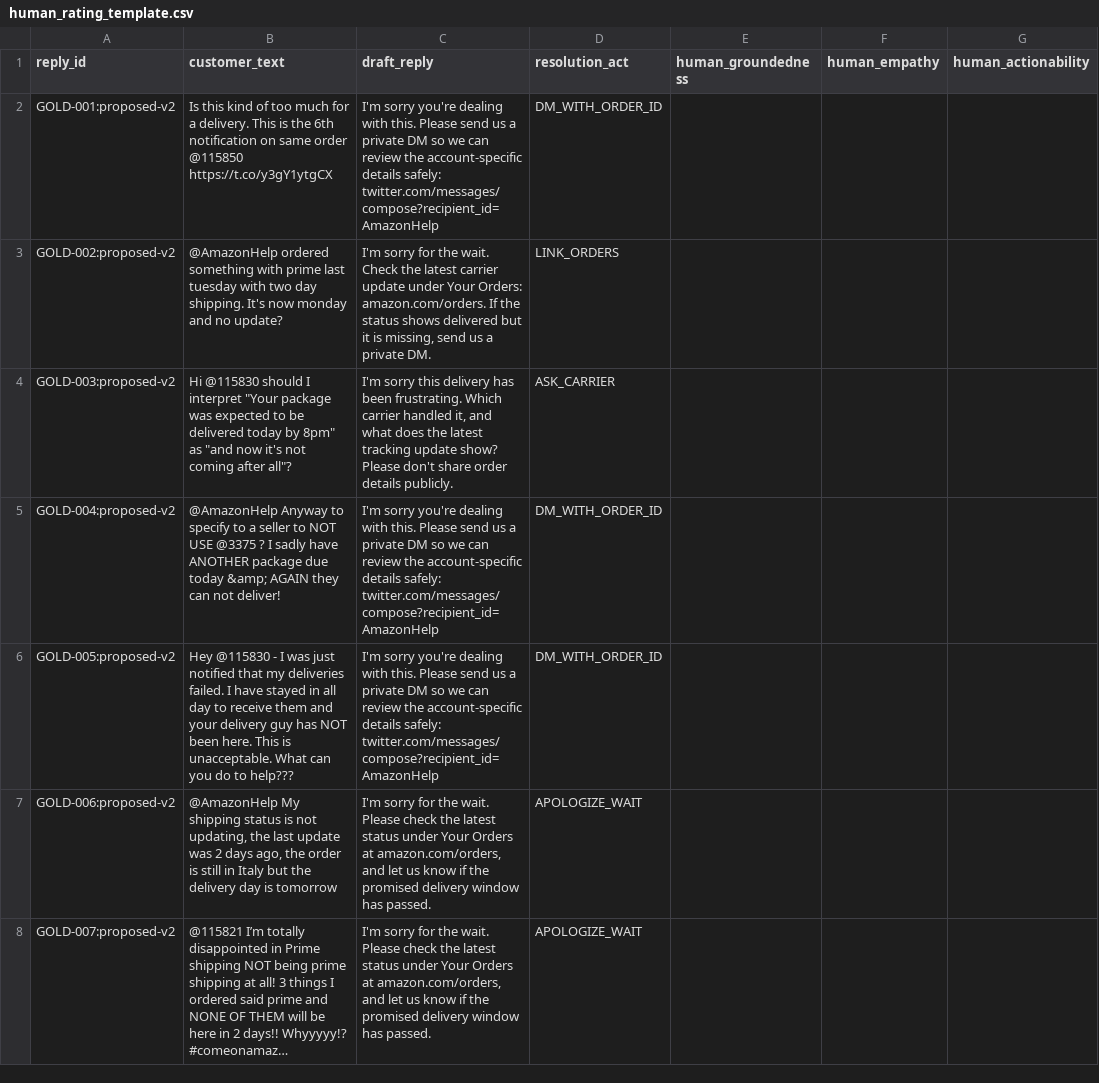
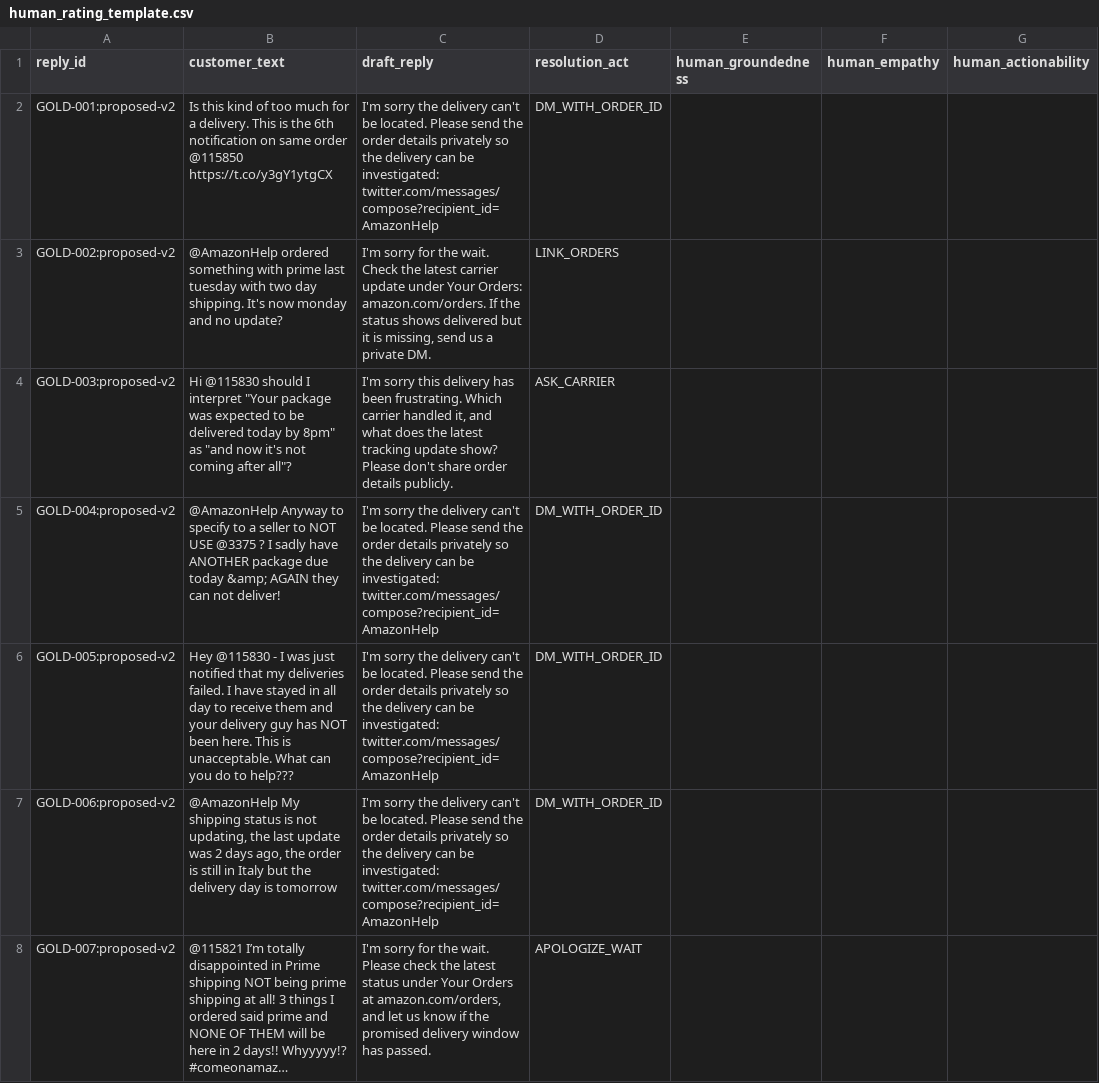
Before and after one commit to Vedant817/amazonhelp-support-triage, a CSV file: results/human_rating_template.csv, drawn as a sheet; only a part is shown; long unchanged cells end in …; the diff covers the shown part only; the diff names each change by its address in the sheet, - before the commit and + after, or states it on an @@ line.

```diff
--- a/results/human_rating_template.csv
+++ b/results/human_rating_template.csv
-C2 (draft_reply): I'm sorry you're dealing with this. Please send us a private DM so we can review the account-specific details safely: twitter.com/messages/compose?recipient_id=AmazonHelp
+C2 (draft_reply): I'm sorry the delivery can't be located. Please send the order details privately so the delivery can be investigated: twitter.com/messages/compose?recipient_id=AmazonHelp
-C5:C6 (draft_reply): I'm sorry you're dealing with this. Please send us a private DM so we can review the account-specific details safely: twitter.com/messages/compose?recipient_id=AmazonHelp
+C5:C6 (draft_reply): I'm sorry the delivery can't be located. Please send the order details privately so the delivery can be investigated: twitter.com/messages/compose?recipient_id=AmazonHelp
-C7 (draft_reply): I'm sorry for the wait. Please check the latest status under Your Orders at amazon.com/orders, and let us know if the promised delivery window has passed.
+C7 (draft_reply): I'm sorry the delivery can't be located. Please send the order details privately so the delivery can be investigated: twitter.com/messages/compose?recipient_id=AmazonHelp
-D7 (resolution_act): APOLOGIZE_WAIT
+D7 (resolution_act): DM_WITH_ORDER_ID
```
Also changed, not shown: 40 edited cells elsewhere in this file, results/baseline_comparison.csv, results/failure_examples.csv, 12 other files.
